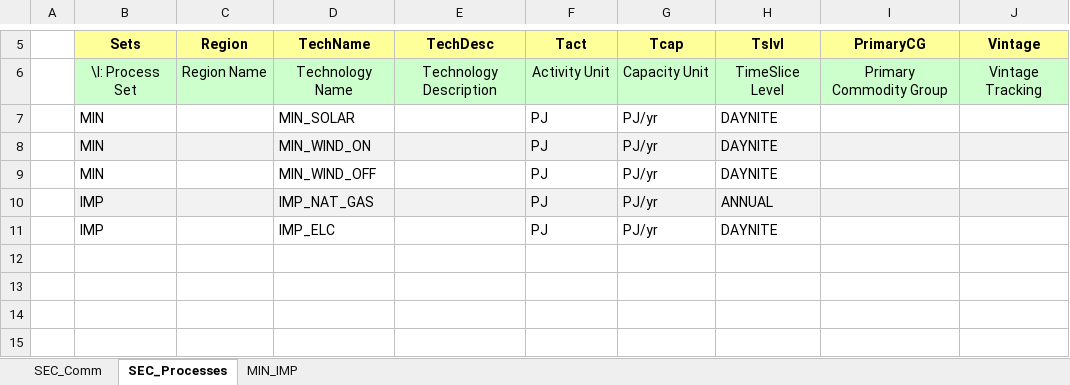
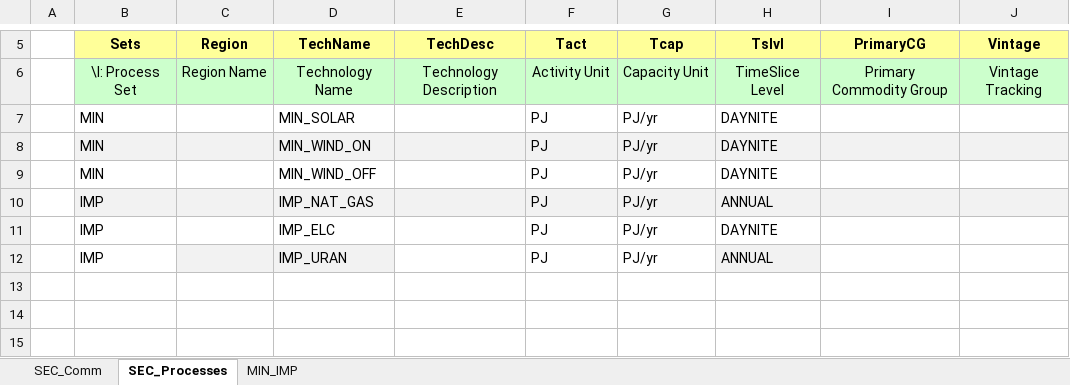
Before and after one commit to chiling2001/MSc_SELECT, an Excel workbook: MSc_SELECT/VT_Model_SUP_V01.xlsx, sheet SEC_Processes, drawn as a sheet; only a part is shown, gaps mark what is left out; values as stored, in another font and other column widths than the file's, no borders; the diff names each change by its address in the sheet, - before the commit and + after, or states it on an @@ line.

```diff
--- a/MSc_SELECT/VT_Model_SUP_V01.xlsx (sheet SEC_Processes)
+++ b/MSc_SELECT/VT_Model_SUP_V01.xlsx (sheet SEC_Processes)
-row 12: (empty)
+row 12:  | IMP |  | IMP_URAN |  | PJ | PJ/yr | ANNUAL
-C12:D12 fill: none
+C12:D12 fill: #F2F2F2
-H12 fill: none
+H12 fill: #F2F2F2
```
Also changed, not shown: sheet SEC_Comm, sheet MIN_IMP, 2 other files.
